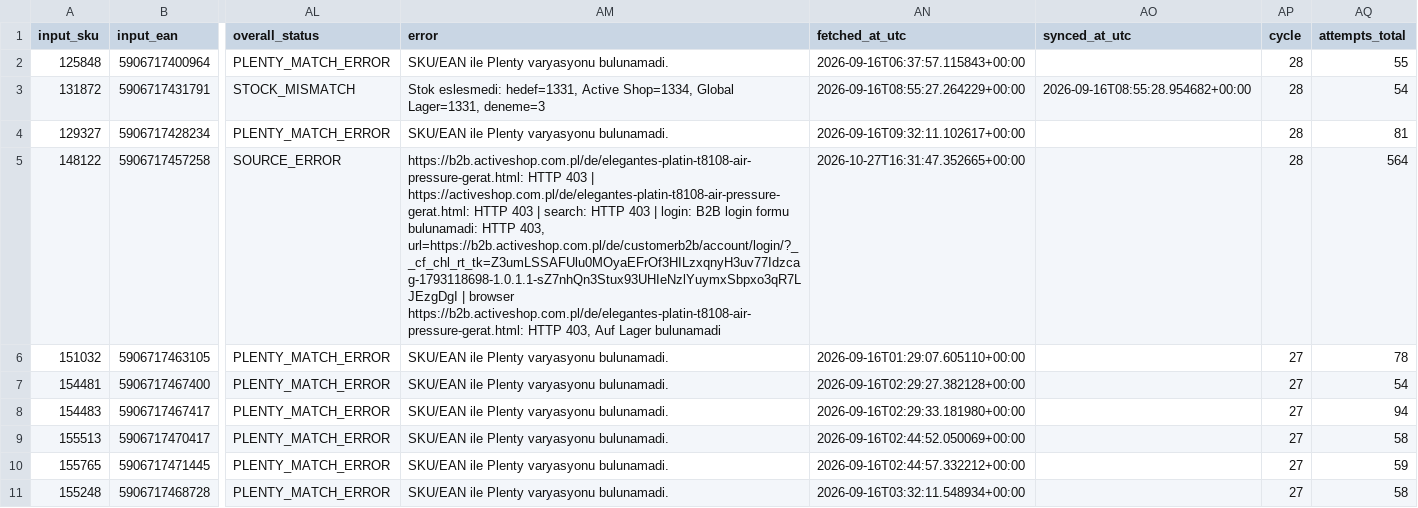
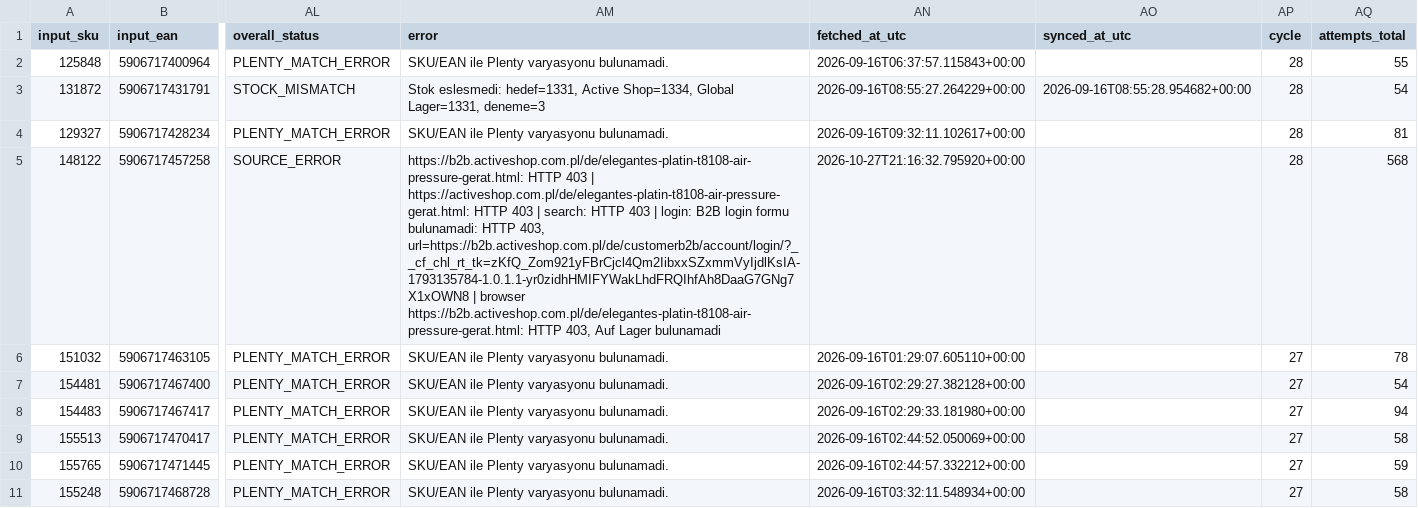
Before and after one commit to globalfriseur/GlobalStokFiyat, a CSV file: output/stock_failed_products.csv, drawn as a sheet; only a part is shown, gaps mark what is left out; the diff names each change by its address in the sheet, - before the commit and + after, or states it on an @@ line.

```diff
--- a/output/stock_failed_products.csv
+++ b/output/stock_failed_products.csv
-AM5 (error): …HTTP 403, url=https://b2b.activeshop.com.pl/de/customerb2b/account/login/?__cf_chl_rt_tk=Z3umLSSAFUlu0MOyaEFrOf3HILzxqnyH3uv77Idzcag-1793118698-1.0.1.1-sZ7nhQn3Stux93UHIeNzlYuymxSbpxo3qR7LJEzgDgI | browser…
+AM5 (error): …HTTP 403, url=https://b2b.activeshop.com.pl/de/customerb2b/account/login/?__cf_chl_rt_tk=zKfQ_Zom921yFBrCjcl4Qm2IibxxSZxmmVyIjdlKsIA-1793135784-1.0.1.1-yr0zidhHMIFYWakLhdFRQIhfAh8DaaG7GNg7X1xOWN8 | browser…
-AN5 (fetched_at_utc): 2026-10-27T16:31:47.352665+00:00
+AN5 (fetched_at_utc): 2026-10-27T21:16:32.795920+00:00
-AQ5 (attempts_total): 564
+AQ5 (attempts_total): 568
```
Also changed, not shown: 3 other files.
